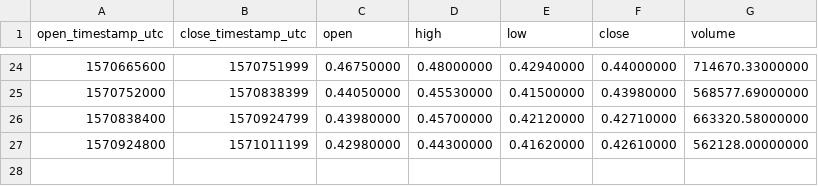
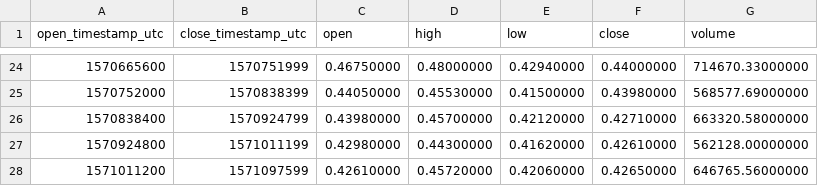
Before and after one commit to cryptobigbro/binance-BANDUSDT, a CSV file: binance-BANDUSDT-1d.csv, drawn as a sheet; only a part is shown, gaps mark what is left out.

```diff
--- a/binance-BANDUSDT-1d.csv
+++ b/binance-BANDUSDT-1d.csv
@@ -27 +27,2 @@ open_timestamp_utc,close_timestamp_utc,open,high,low,close,volume
 1570924800,1571011199,0.42980000,0.44300000,0.41620000,0.42610000,562128.00000000
+1571011200,1571097599,0.42610000,0.45720000,0.42060000,0.42650000,646765.56000000
```
Also changed, not shown: binance-BANDUSDT-1h.csv, 1 other file.
